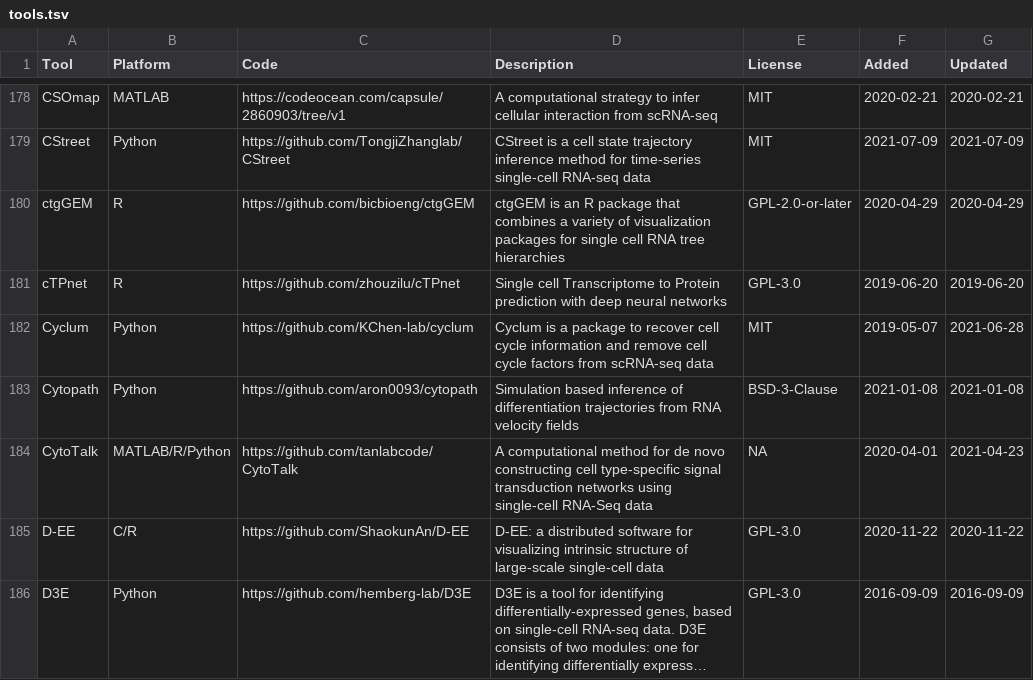
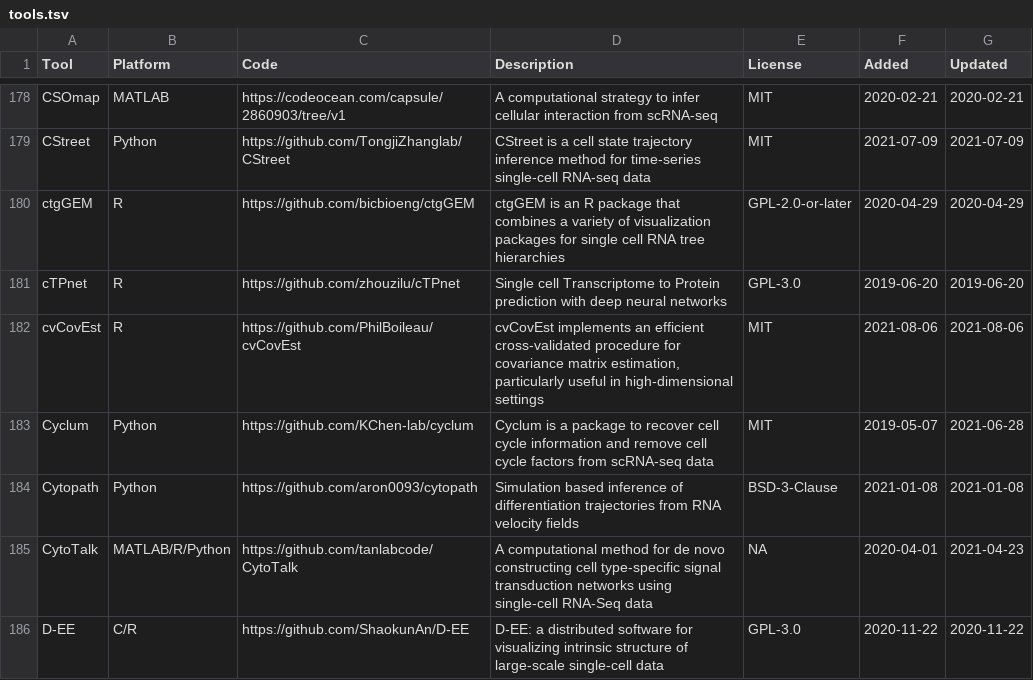
Before and after one commit to scRNA-tools/scRNA-tools, a TSV file: database/tools.tsv, drawn as a sheet; only a part is shown, gaps mark what is left out; the shorter side is filled out with more unchanged rows; long unchanged cells end in ….

Commit message:
New tool: cvCovEst
cvCovEst implements an efficient cross-validated procedure for covariance matrix estimation, particularly useful for high-dimensional data

https://www.scrna-tools.org/tools#cvCovEst

```diff
--- a/database/tools.tsv
+++ b/database/tools.tsv
@@ -181,2 +181,3 @@ ctgGEM	R	https://github.com/bicbioeng/ctgGEM	ctgGEM is an R package that combine
 cTPnet	R	https://github.com/zhouzilu/cTPnet	Single cell Transcriptome to Protein prediction with deep neural networks	GPL-3.0	2019-06-20	2019-06-20
+cvCovEst	R	https://github.com/PhilBoileau/cvCovEst	cvCovEst implements an efficient cross-validated procedure for covariance matrix estimation, particularly useful in high-dimensional settings	MIT	2021-08-06	2021-08-06
 Cyclum	Python	https://github.com/KChen-lab/cyclum	Cyclum is a package to recover cell cycle information and remove cell cycle factors from scRNA-seq data	MIT	2019-05-07	2021-06-28
```
Also changed, not shown: database/categories-idx.tsv, database/doi-idx.tsv, 2 other files.
